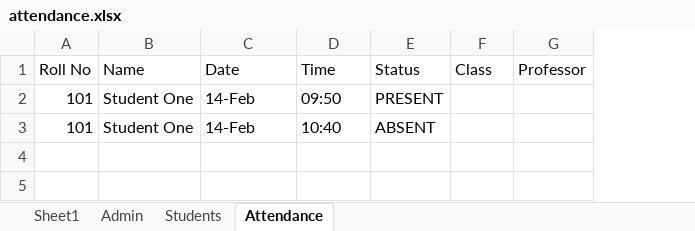
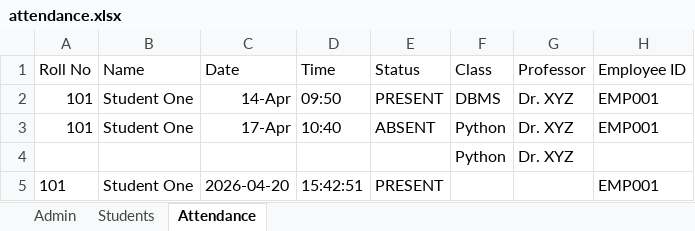
Before and after one commit to NAMANPHOGAT/Face-Recognition-Attendance-System, an Excel workbook: attendance.xlsx, sheet Attendance, drawn as a sheet; values as stored, in another font and other column widths than the file's, no borders; the diff names each change by its address in the sheet, - before the commit and + after, or states it on an @@ line.

```diff
--- a/attendance.xlsx (sheet Attendance)
+++ b/attendance.xlsx (sheet Attendance)
-sheet tab: Sheet1
+column H (Employee ID), rows 2-3: EMP001 | EMP001
-C2 (Date): 14-Feb
+C2 (Date): 14-Apr
-F2 (Class): (empty)
+F2 (Class): DBMS
-G2:G3 (Professor): (empty)
+G2:G3 (Professor): Dr. XYZ
-C3 (Date): 14-Feb
+C3 (Date): 17-Apr
-F3 (Class): (empty)
+F3 (Class): Python
+row 4:  |  |  |  |  | Python | Dr. XYZ
+row 5: 101 | Student One | 2026-04-20 | 15:42:51 | PRESENT |  |  | EMP001
```
Also changed, not shown: 10 other files.
